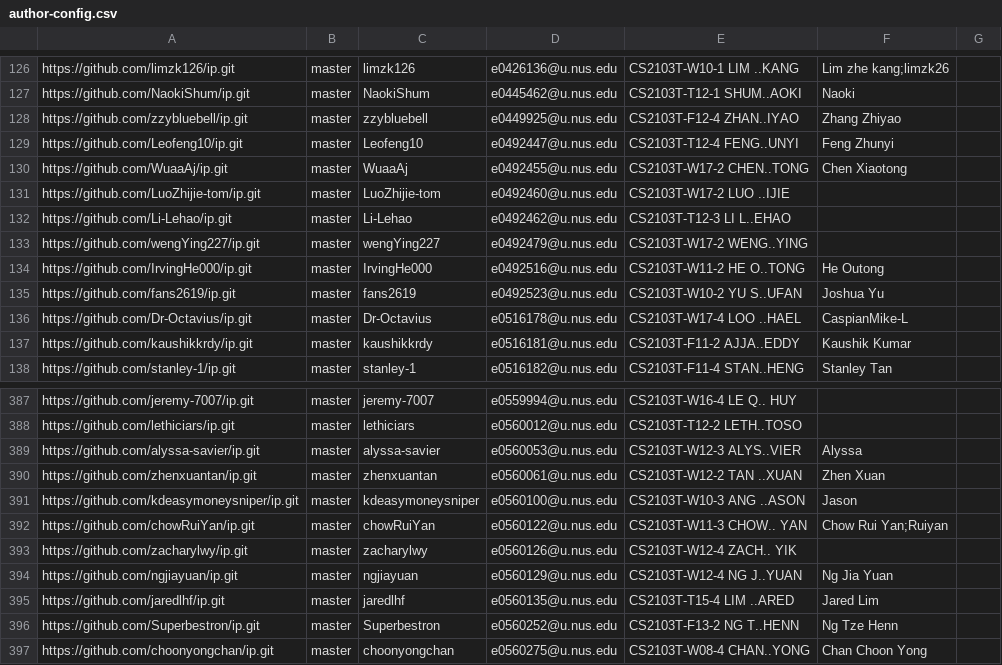
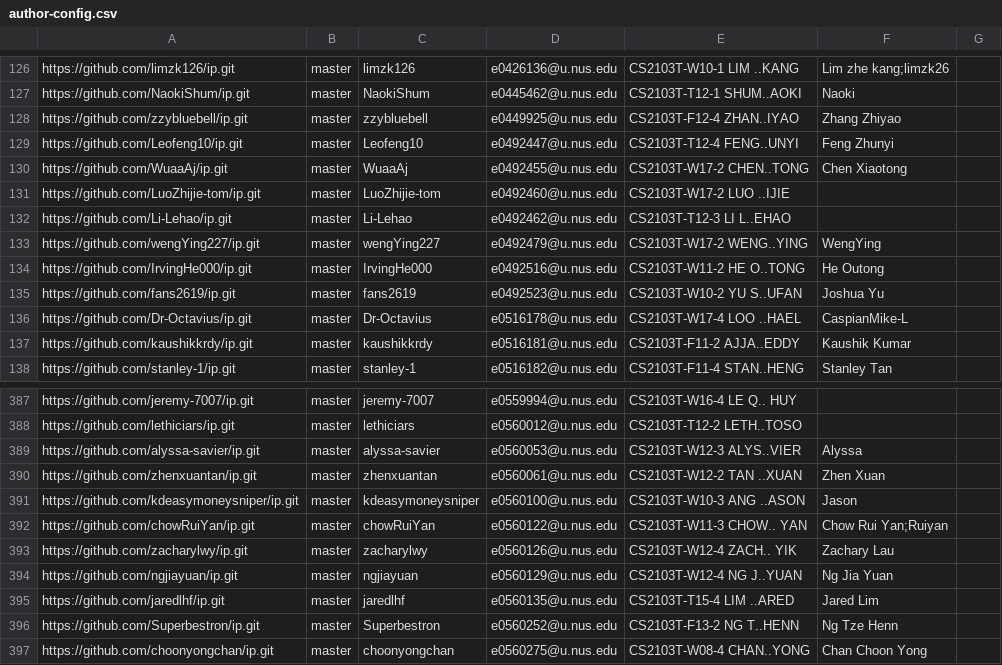
Before and after one commit to nus-cs2103-AY2122S1/ip-dashboard, a CSV file: configs/author-config.csv, drawn as a sheet; only a part is shown, gaps mark what is left out.

Commit message:
Update configs

```diff
--- a/configs/author-config.csv
+++ b/configs/author-config.csv
@@ -132,3 +132,3 @@ https://github.com/LuoZhijie-tom/ip.git,master,LuoZhijie-tom,e0492460@u.nus.edu,
 https://github.com/Li-Lehao/ip.git,master,Li-Lehao,e0492462@u.nus.edu,CS2103T-T12-3 LI L..EHAO,,
-https://github.com/wengYing227/ip.git,master,wengYing227,e0492479@u.nus.edu,CS2103T-W17-2 WENG..YING,,
+https://github.com/wengYing227/ip.git,master,wengYing227,e0492479@u.nus.edu,CS2103T-W17-2 WENG..YING,WengYing,
 https://github.com/IrvingHe000/ip.git,master,IrvingHe000,e0492516@u.nus.edu,CS2103T-W11-2 HE O..TONG,He Outong,
@@ -392,3 +392,3 @@ https://github.com/kdeasymoneysniper/ip.git,master,kdeasymoneysniper,e0560100@u.
 https://github.com/chowRuiYan/ip.git,master,chowRuiYan,e0560122@u.nus.edu,CS2103T-W11-3 CHOW.. YAN,Chow Rui Yan;Ruiyan,
-https://github.com/zacharylwy/ip.git,master,zacharylwy,e0560126@u.nus.edu,CS2103T-W12-4 ZACH.. YIK,,
+https://github.com/zacharylwy/ip.git,master,zacharylwy,e0560126@u.nus.edu,CS2103T-W12-4 ZACH.. YIK,Zachary Lau,
 https://github.com/ngjiayuan/ip.git,master,ngjiayuan,e0560129@u.nus.edu,CS2103T-W12-4 NG J..YUAN,Ng Jia Yuan,
```
